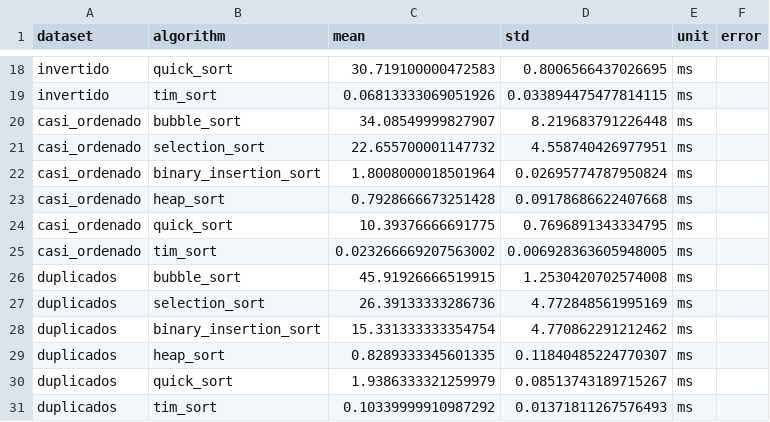
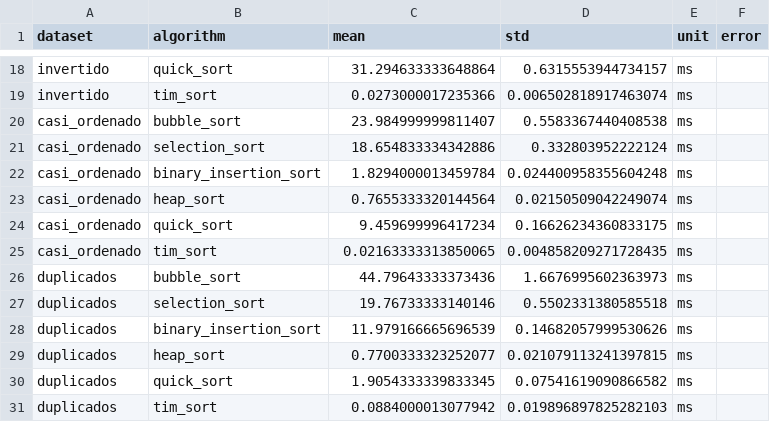
Before and after one commit to IsmeniaIMGO/BigData, a CSV file: Entrega2/outputs/analysis/sorting_benchmarks.csv, drawn as a sheet; only a part is shown, gaps mark what is left out; the diff covers the shown part only; the diff names each change by its address in the sheet, - before the commit and + after, or states it on an @@ line.

```diff
--- a/Entrega2/outputs/analysis/sorting_benchmarks.csv
+++ b/Entrega2/outputs/analysis/sorting_benchmarks.csv
-C18 (mean): 30.719100000472583
+C18 (mean): 31.294633333648864
-D18 (std): 0.8006566437026695
+D18 (std): 0.6315553944734157
-C19 (mean): 0.06813333069051926
+C19 (mean): 0.0273000017235366
-D19 (std): 0.033894475477814115
+D19 (std): 0.006502818917463074
-C20 (mean): 34.08549999827907
+C20 (mean): 23.984999999811407
-D20 (std): 8.219683791226448
+D20 (std): 0.5583367440408538
-C21 (mean): 22.655700001147732
+C21 (mean): 18.654833334342886
-D21 (std): 4.558740426977951
+D21 (std): 0.332803952222124
-C22 (mean): 1.8008000018501964
+C22 (mean): 1.8294000013459784
-D22 (std): 0.02695774787950824
+D22 (std): 0.024400958355604248
-C23 (mean): 0.7928666673251428
+C23 (mean): 0.7655333320144564
-D23 (std): 0.09178686622407668
+D23 (std): 0.02150509042249074
-C24 (mean): 10.39376666691775
+C24 (mean): 9.459699996417234
-D24 (std): 0.7696891343334795
+D24 (std): 0.16626234360833175
-C25 (mean): 0.023266669207563002
+C25 (mean): 0.02163333313850065
-D25 (std): 0.006928363605948005
+D25 (std): 0.004858209271728435
-C26 (mean): 45.91926666519915
+C26 (mean): 44.79643333373436
-D26 (std): 1.2530420702574008
+D26 (std): 1.6676995602363973
-C27 (mean): 26.39133333286736
+C27 (mean): 19.76733333140146
-D27 (std): 4.772848561995169
+D27 (std): 0.5502331380585518
-C28 (mean): 15.331333333354754
+C28 (mean): 11.979166665696539
-D28 (std): 4.770862291212462
+D28 (std): 0.14682057999530626
-C29 (mean): 0.8289333345601335
+C29 (mean): 0.7700333323252077
-D29 (std): 0.11840485224770307
+D29 (std): 0.021079113241397815
-C30 (mean): 1.9386333321259979
+C30 (mean): 1.9054333339833345
-D30 (std): 0.08513743189715267
+D30 (std): 0.07541619090866582
-C31 (mean): 0.10339999910987292
+C31 (mean): 0.0884000013077942
-D31 (std): 0.01371811267576493
+D31 (std): 0.019896897825282103
```
Also changed, not shown: 32 edited cells elsewhere in this file, 11 other files.
